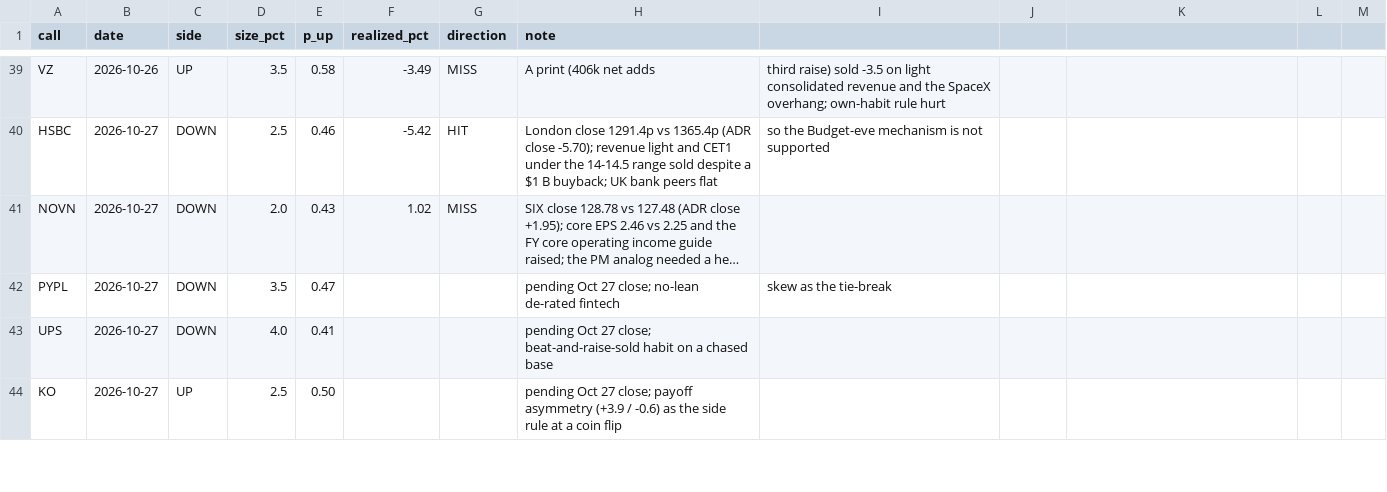
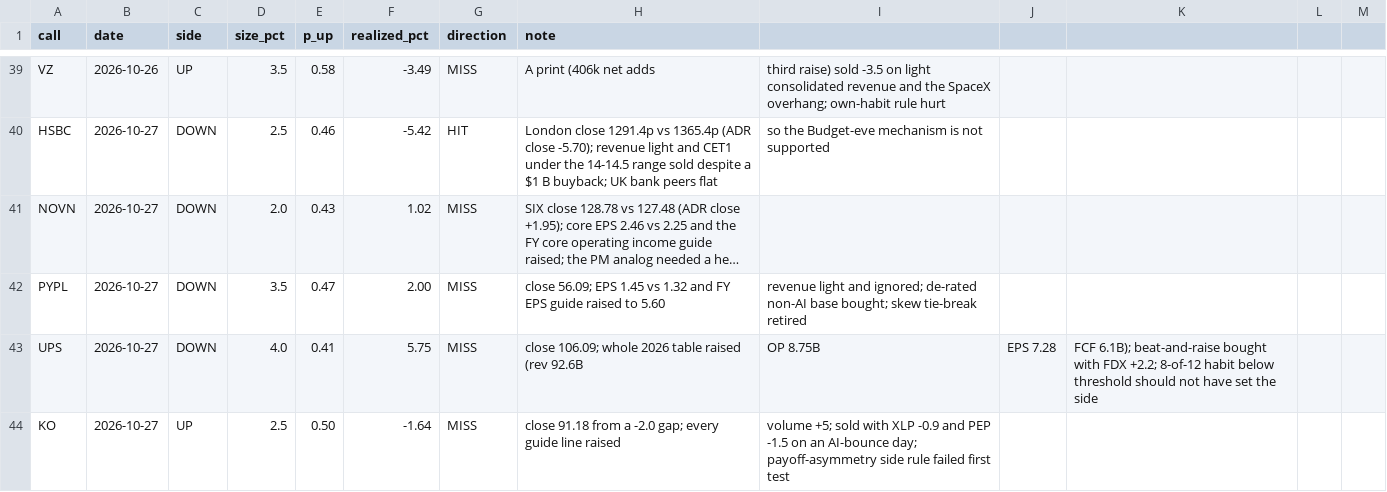
Before and after one commit to buggatidealership/Freedom, a CSV file: docs/adhoc_calls/CALIBRATION.csv, drawn as a sheet; only a part is shown, gaps mark what is left out; long unchanged cells end in …; the diff covers the shown part only; the diff names each change by its address in the sheet, - before the commit and + after, or states it on an @@ line.

```diff
--- a/docs/adhoc_calls/CALIBRATION.csv
+++ b/docs/adhoc_calls/CALIBRATION.csv
-F42 (realized_pct): (empty)
+F42 (realized_pct): 2.00
-G42:G44 (direction): (empty)
+G42:G44 (direction): MISS
-H42 (note): pending Oct 27 close; no-lean de-rated fintech
+H42 (note): close 56.09; EPS 1.45 vs 1.32 and FY EPS guide raised to 5.60
-I42: skew as the tie-break
+I42: revenue light and ignored; de-rated non-AI base bought; skew tie-break retired
-F43 (realized_pct): (empty)
+F43 (realized_pct): 5.75
-H43 (note): pending Oct 27 close; beat-and-raise-sold habit on a chased base
+H43 (note): close 106.09; whole 2026 table raised (rev 92.6B
-I43: (empty)
+I43: OP 8.75B
-J43: (empty)
+J43: EPS 7.28
-K43: (empty)
+K43: FCF 6.1B); beat-and-raise bought with FDX +2.2; 8-of-12 habit below threshold should not have set the side
-F44 (realized_pct): (empty)
+F44 (realized_pct): -1.64
-H44 (note): pending Oct 27 close; payoff asymmetry (+3.9 / -0.6) as the side rule at a coin flip
+H44 (note): close 91.18 from a -2.0 gap; every guide line raised
-I44: (empty)
+I44: volume +5; sold with XLP -0.9 and PEP -1.5 on an AI-bounce day; payoff-asymmetry side rule failed first test
```
Also changed, not shown: 13 edited cells elsewhere in this file, 6 other files.
